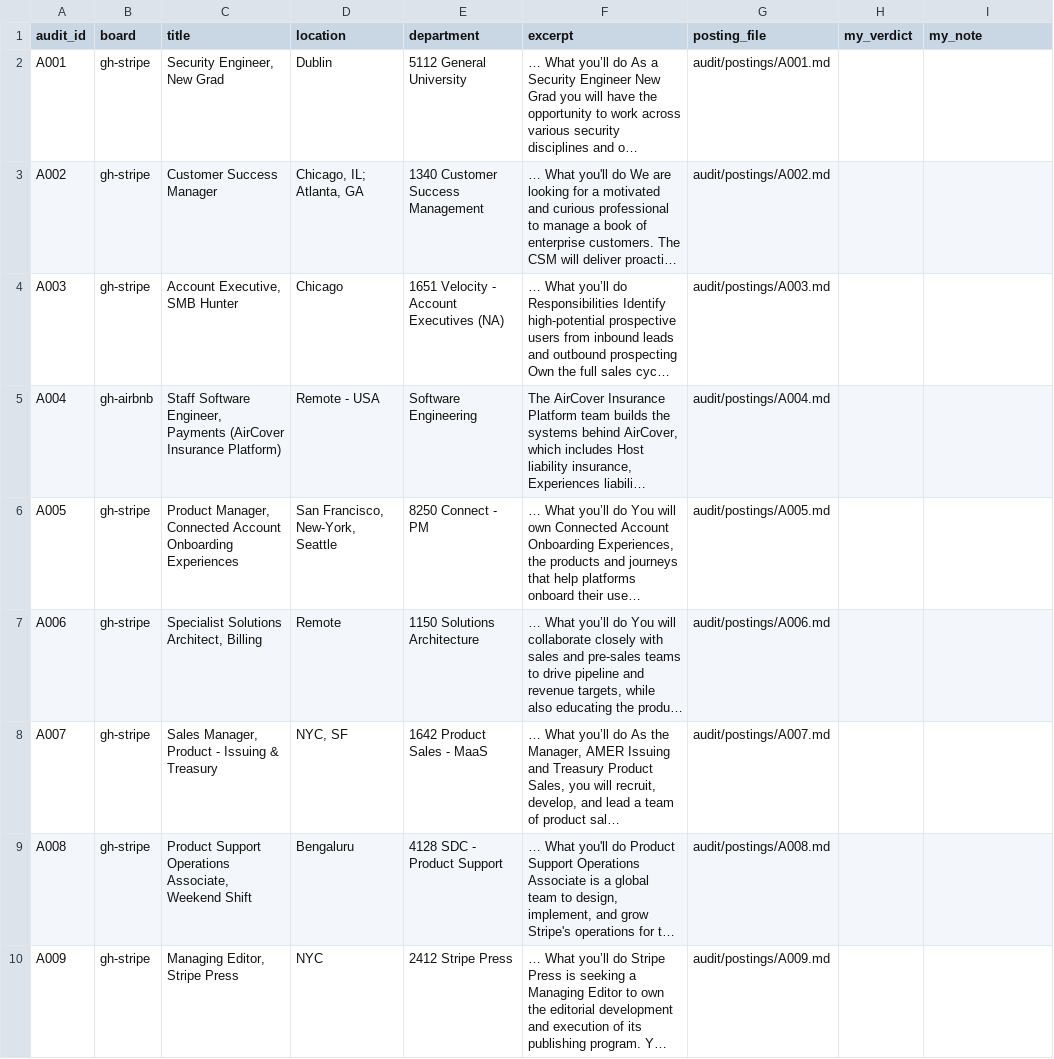
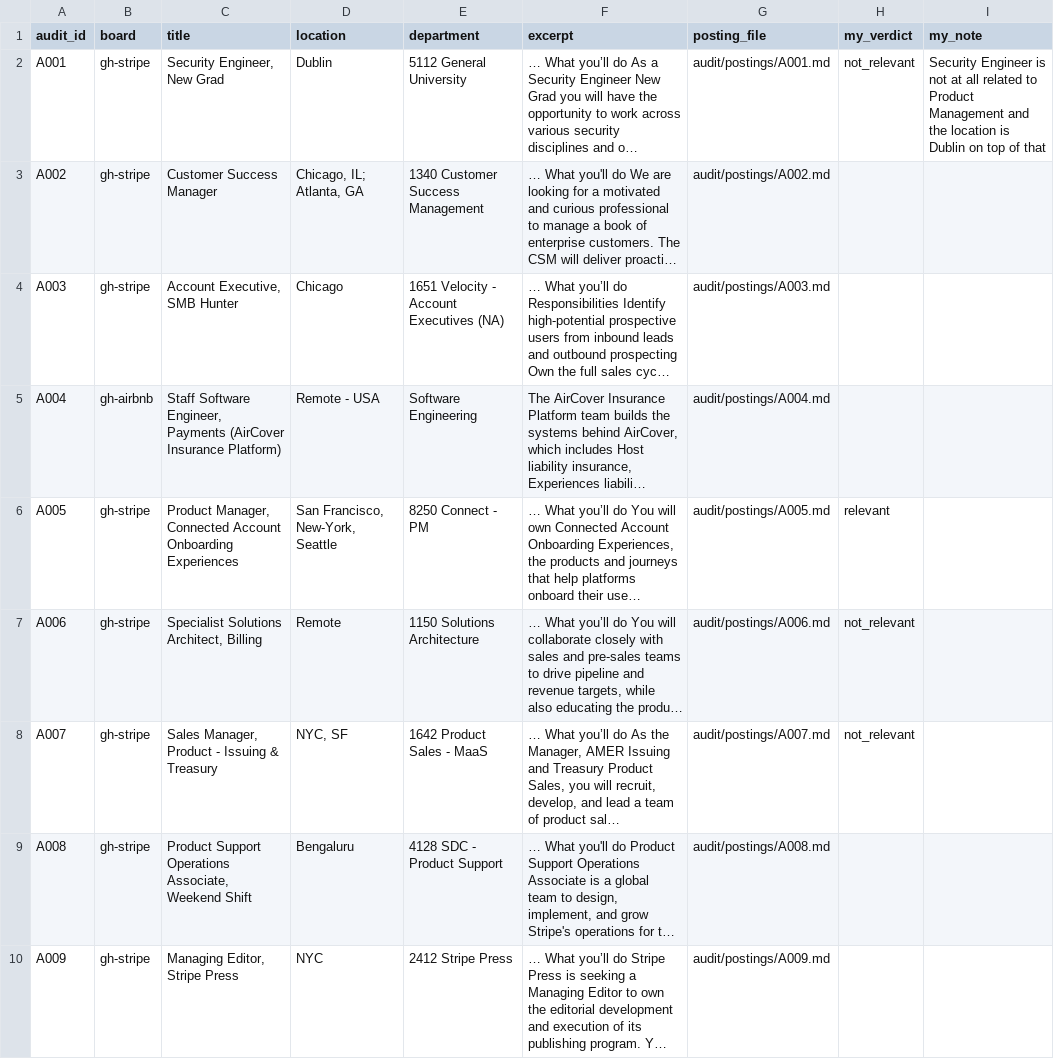
Before and after one commit to nikbearbrown/info-7375-prompt-engineering-for-generative-ai, a CSV file: fall-2026/aravind-r/js3-filter-tool-score/audit/audit-sheet.csv, drawn as a sheet; only a part is shown; long unchanged cells end in …; the diff covers the shown part only; the diff names each change by its address in the sheet, - before the commit and + after, or states it on an @@ line.

Commit message:
Record Aravind's hand verdicts on the 45 planned audit rows (v1.0.0)

```diff
--- a/fall-2026/aravind-r/js3-filter-tool-score/audit/audit-sheet.csv
+++ b/fall-2026/aravind-r/js3-filter-tool-score/audit/audit-sheet.csv
-H2 (my_verdict): (empty)
+H2 (my_verdict): not_relevant
-I2 (my_note): (empty)
+I2 (my_note): Security Engineer is not at all related to Product Management and the location is Dublin on top of that
-H6 (my_verdict): (empty)
+H6 (my_verdict): relevant
-H7:H8 (my_verdict): (empty)
+H7:H8 (my_verdict): not_relevant
```
Also changed, not shown: 41 edited cells elsewhere in this file.
